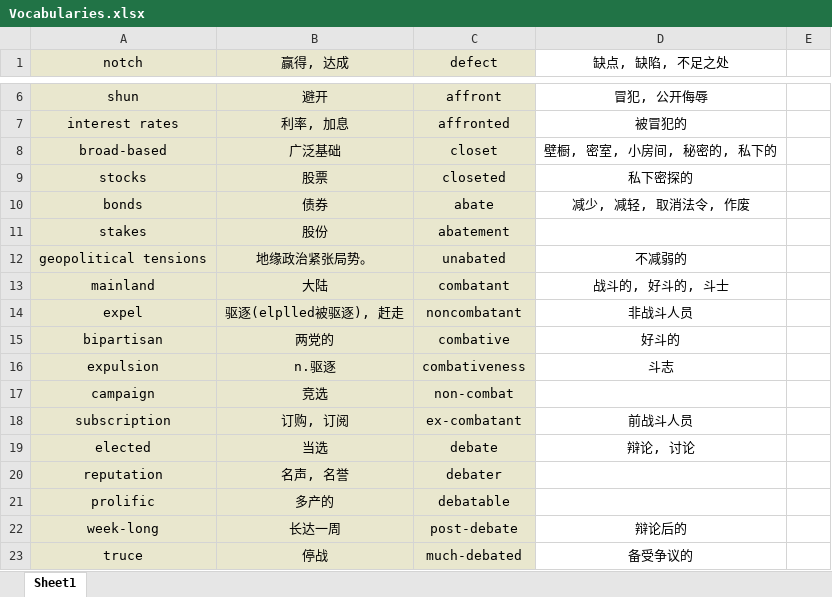
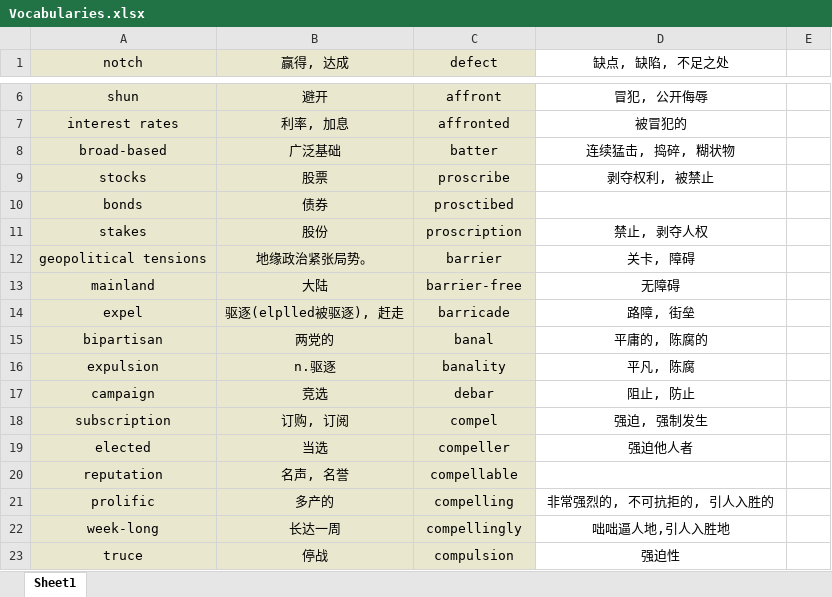
Before and after one commit to Favian096/LearningNotes, an Excel workbook: English/Vocabularies.xlsx, sheet Sheet1, drawn as a sheet; only a part is shown, gaps mark what is left out; values as stored, in another font and other column widths than the file's, no borders; the diff covers the shown part only; the diff names each change by its address in the sheet, - before the commit and + after, or states it on an @@ line.

Commit message:
feat: vocabularies routine

```diff
--- a/English/Vocabularies.xlsx (sheet Sheet1)
+++ b/English/Vocabularies.xlsx (sheet Sheet1)
-C8 (defect): closet
+C8 (defect): batter
-D8 (缺点, 缺陷, 不足之处): 壁橱, 密室, 小房间, 秘密的, 私下的
+D8 (缺点, 缺陷, 不足之处): 连续猛击, 捣碎, 糊状物
-C9 (defect): closeted
+C9 (defect): proscribe
-D9 (缺点, 缺陷, 不足之处): 私下密探的
+D9 (缺点, 缺陷, 不足之处): 剥夺权利, 被禁止
-C10 (defect): abate
+C10 (defect): prosctibed
-D10 (缺点, 缺陷, 不足之处): 减少, 减轻, 取消法令, 作废
+D10 (缺点, 缺陷, 不足之处): (empty)
-C11 (defect): abatement
+C11 (defect): proscription
-D11 (缺点, 缺陷, 不足之处): (empty)
+D11 (缺点, 缺陷, 不足之处): 禁止, 剥夺人权
-C12 (defect): unabated
+C12 (defect): barrier
-D12 (缺点, 缺陷, 不足之处): 不减弱的
+D12 (缺点, 缺陷, 不足之处): 关卡, 障碍
-C13 (defect): combatant
+C13 (defect): barrier-free
-D13 (缺点, 缺陷, 不足之处): 战斗的, 好斗的, 斗士
+D13 (缺点, 缺陷, 不足之处): 无障碍
-C14 (defect): noncombatant
+C14 (defect): barricade
-D14 (缺点, 缺陷, 不足之处): 非战斗人员
+D14 (缺点, 缺陷, 不足之处): 路障, 街垒
-C15 (defect): combative
+C15 (defect): banal
-D15 (缺点, 缺陷, 不足之处): 好斗的
+D15 (缺点, 缺陷, 不足之处): 平庸的, 陈腐的
-C16 (defect): combativeness
+C16 (defect): banality
-D16 (缺点, 缺陷, 不足之处): 斗志
+D16 (缺点, 缺陷, 不足之处): 平凡, 陈腐
-C17 (defect): non-combat
+C17 (defect): debar
-D17 (缺点, 缺陷, 不足之处): (empty)
+D17 (缺点, 缺陷, 不足之处): 阻止, 防止
-C18 (defect): ex-combatant
+C18 (defect): compel
-D18 (缺点, 缺陷, 不足之处): 前战斗人员
+D18 (缺点, 缺陷, 不足之处): 强迫, 强制发生
-C19 (defect): debate
+C19 (defect): compeller
-D19 (缺点, 缺陷, 不足之处): 辩论, 讨论
+D19 (缺点, 缺陷, 不足之处): 强迫他人者
-C20 (defect): debater
+C20 (defect): compellable
-C21 (defect): debatable
+C21 (defect): compelling
-D21 (缺点, 缺陷, 不足之处): (empty)
+D21 (缺点, 缺陷, 不足之处): 非常强烈的, 不可抗拒的, 引人入胜的
-C22 (defect): post-debate
+C22 (defect): compellingly
-D22 (缺点, 缺陷, 不足之处): 辩论后的
+D22 (缺点, 缺陷, 不足之处): 咄咄逼人地,引人入胜地
-C23 (defect): much-debated
+C23 (defect): compulsion
-D23 (缺点, 缺陷, 不足之处): 备受争议的
+D23 (缺点, 缺陷, 不足之处): 强迫性
```
Also changed, not shown: 149 added rows, 25 removed rows and 925 edited cells elsewhere in this sheet.
